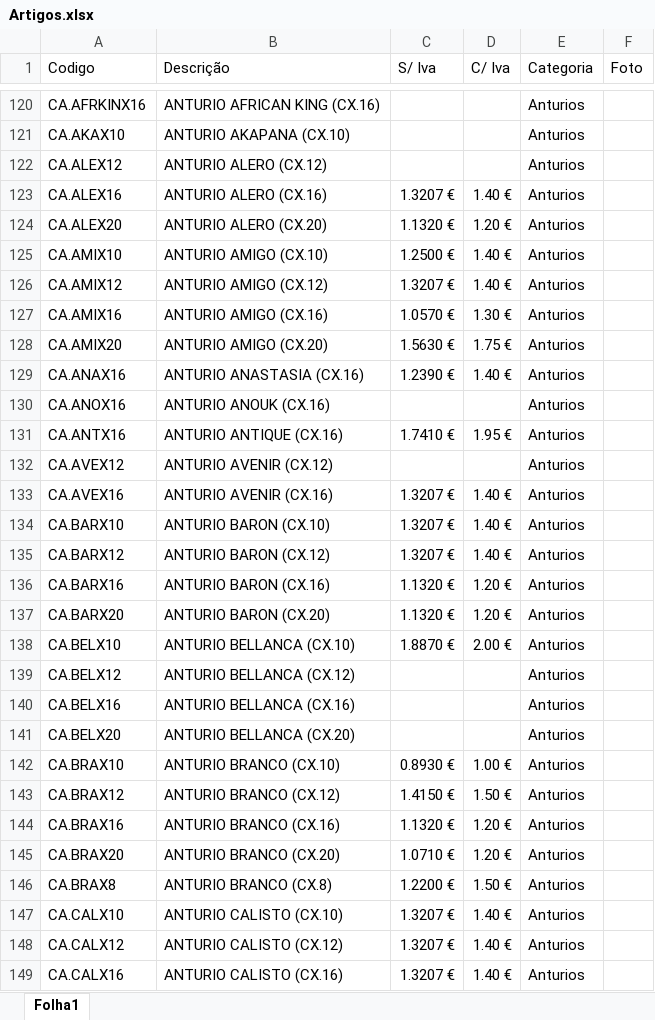
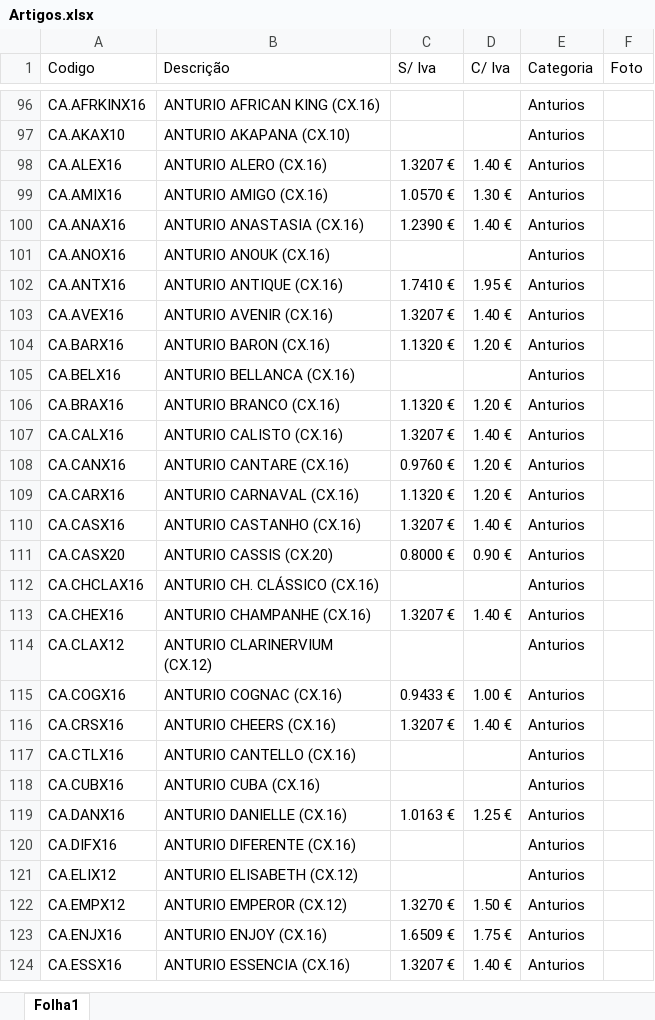
Before and after one commit to cmflores2008/catalogo-flores, an Excel workbook: Artigos.xlsx, sheet Folha1, drawn as a sheet; only a part is shown, gaps mark what is left out; the shorter side is filled out with more unchanged rows; values as stored, in another font and other column widths than the file's, no borders; the diff covers the shown part only; the diff names each change by its address in the sheet, - before the commit and + after, or states it on an @@ line.

Commit message:
Update Artigos.xlsx

```diff
--- a/Artigos.xlsx (sheet Folha1)
+++ b/Artigos.xlsx (sheet Folha1)
-row 122: CA.ALEX12 | ANTURIO ALERO (CX.12) |  |  | Anturios
-row 124: CA.ALEX20 | ANTURIO ALERO (CX.20) | 1.1320 € | 1.20 € | Anturios
-row 125: CA.AMIX10 | ANTURIO AMIGO (CX.10) | 1.2500 € | 1.40 € | Anturios
-row 126: CA.AMIX12 | ANTURIO AMIGO (CX.12) | 1.3207 € | 1.40 € | Anturios
-row 128: CA.AMIX20 | ANTURIO AMIGO (CX.20) | 1.5630 € | 1.75 € | Anturios
-row 132: CA.AVEX12 | ANTURIO AVENIR (CX.12) |  |  | Anturios
-row 134: CA.BARX10 | ANTURIO BARON (CX.10) | 1.3207 € | 1.40 € | Anturios
-row 135: CA.BARX12 | ANTURIO BARON (CX.12) | 1.3207 € | 1.40 € | Anturios
-row 137: CA.BARX20 | ANTURIO BARON (CX.20) | 1.1320 € | 1.20 € | Anturios
-row 138: CA.BELX10 | ANTURIO BELLANCA (CX.10) | 1.8870 € | 2.00 € | Anturios
-row 139: CA.BELX12 | ANTURIO BELLANCA (CX.12) |  |  | Anturios
-row 141: CA.BELX20 | ANTURIO BELLANCA (CX.20) |  |  | Anturios
-row 142: CA.BRAX10 | ANTURIO BRANCO (CX.10) | 0.8930 € | 1.00 € | Anturios
-row 143: CA.BRAX12 | ANTURIO BRANCO (CX.12) | 1.4150 € | 1.50 € | Anturios
-row 145: CA.BRAX20 | ANTURIO BRANCO (CX.20) | 1.0710 € | 1.20 € | Anturios
-row 146: CA.BRAX8 | ANTURIO BRANCO (CX.8) | 1.2200 € | 1.50 € | Anturios
-row 147: CA.CALX10 | ANTURIO CALISTO (CX.10) | 1.3207 € | 1.40 € | Anturios
-row 148: CA.CALX12 | ANTURIO CALISTO (CX.12) | 1.3207 € | 1.40 € | Anturios
```
Also changed, not shown: 161 removed rows and 15 edited cells elsewhere in this sheet.
